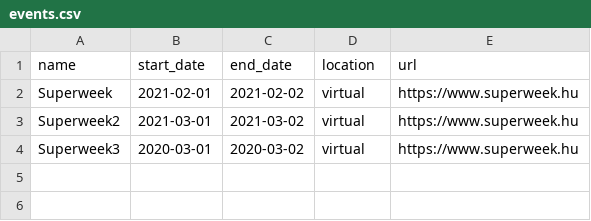
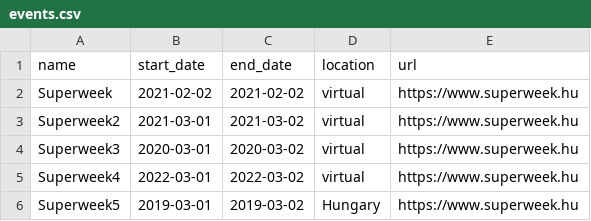
Before and after one commit to byrge/hugo_byrgeleeuwangh, a CSV file: data/events/events.csv, drawn as a sheet.

Commit message:
Events list improved

```diff
--- a/data/events/events.csv
+++ b/data/events/events.csv
@@ -1,4 +1,6 @@
 "name","start_date"," end_date"," location"," url"
-"Superweek","2021-02-01","2021-02-02","virtual","https://www.superweek.hu"
+"Superweek","2021-02-02","2021-02-02","virtual","https://www.superweek.hu"
 "Superweek2","2021-03-01","2021-03-02","virtual","https://www.superweek.hu"
 "Superweek3","2020-03-01","2020-03-02","virtual","https://www.superweek.hu"
+"Superweek4","2022-03-01","2022-03-02","virtual","https://www.superweek.hu"
+"Superweek5","2019-03-01","2019-03-02","Hungary","https://www.superweek.hu"
```
Also changed, not shown: 8 other files.
